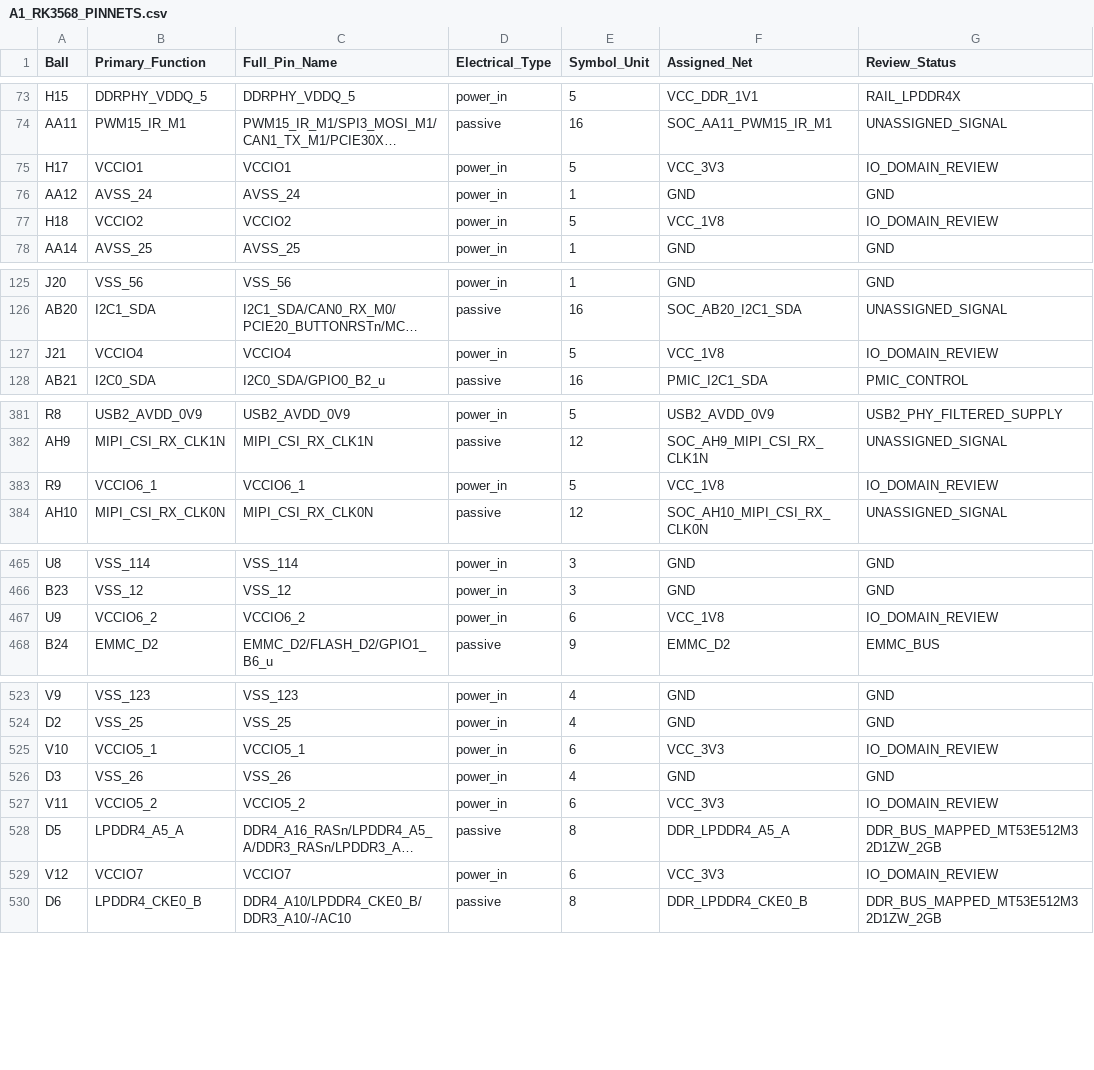
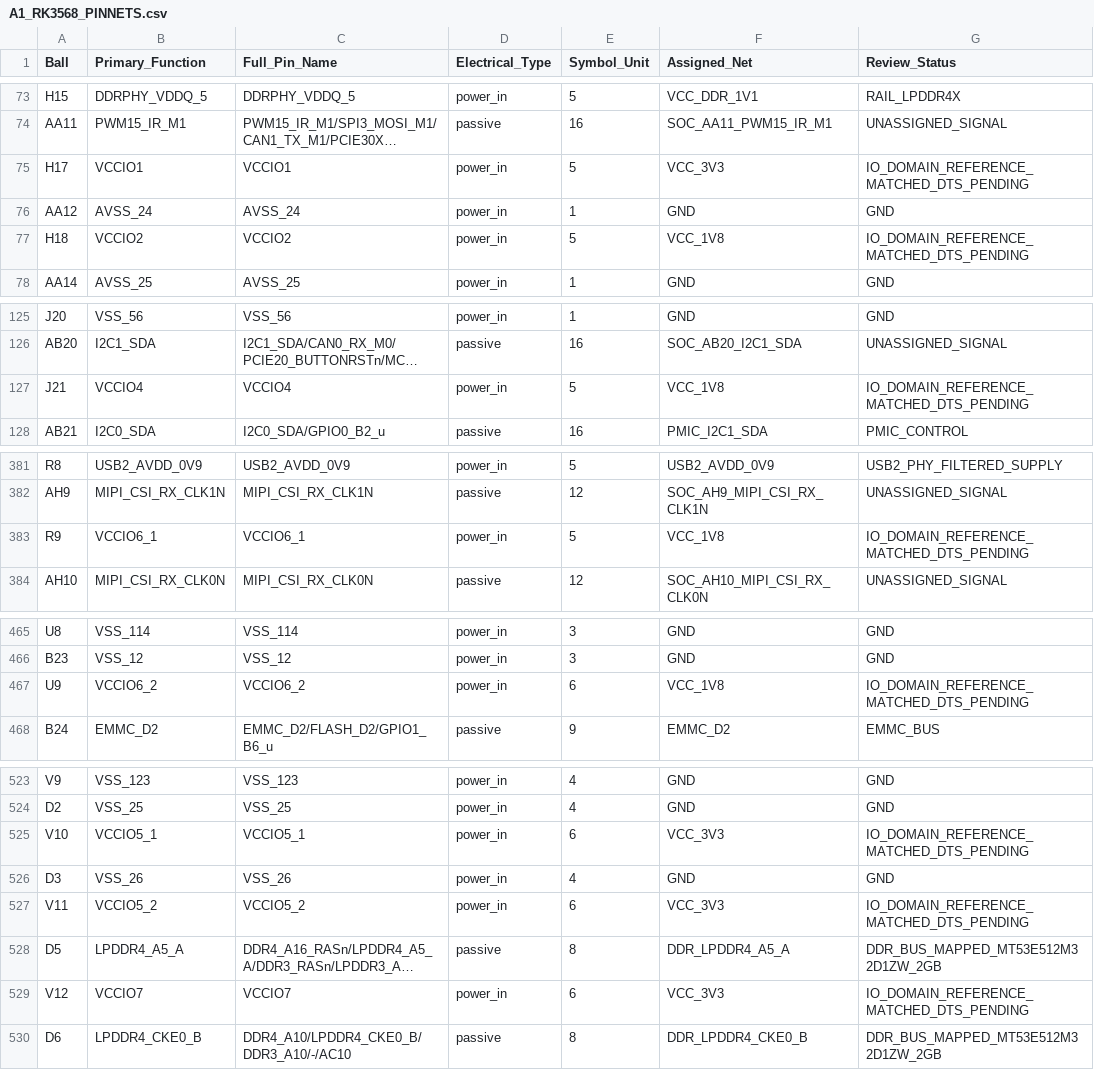
Before and after one commit to huiw11512-dotcom/kicad_online, a CSV file: hardware/kicad/A1_RK3568_PINNETS.csv, drawn as a sheet; only a part is shown, gaps mark what is left out; long unchanged cells end in …; the diff names each change by its address in the sheet, - before the commit and + after, or states it on an @@ line.

Commit message:
Record reference-matched RK3568 IO domain assignments

```diff
--- a/hardware/kicad/A1_RK3568_PINNETS.csv
+++ b/hardware/kicad/A1_RK3568_PINNETS.csv
-G75 (Review_Status): IO_DOMAIN_REVIEW
+G75 (Review_Status): IO_DOMAIN_REFERENCE_MATCHED_DTS_PENDING
-G77 (Review_Status): IO_DOMAIN_REVIEW
+G77 (Review_Status): IO_DOMAIN_REFERENCE_MATCHED_DTS_PENDING
-G127 (Review_Status): IO_DOMAIN_REVIEW
+G127 (Review_Status): IO_DOMAIN_REFERENCE_MATCHED_DTS_PENDING
-G383 (Review_Status): IO_DOMAIN_REVIEW
+G383 (Review_Status): IO_DOMAIN_REFERENCE_MATCHED_DTS_PENDING
-G467 (Review_Status): IO_DOMAIN_REVIEW
+G467 (Review_Status): IO_DOMAIN_REFERENCE_MATCHED_DTS_PENDING
-G525 (Review_Status): IO_DOMAIN_REVIEW
+G525 (Review_Status): IO_DOMAIN_REFERENCE_MATCHED_DTS_PENDING
-G527 (Review_Status): IO_DOMAIN_REVIEW
+G527 (Review_Status): IO_DOMAIN_REFERENCE_MATCHED_DTS_PENDING
-G529 (Review_Status): IO_DOMAIN_REVIEW
+G529 (Review_Status): IO_DOMAIN_REFERENCE_MATCHED_DTS_PENDING
```
